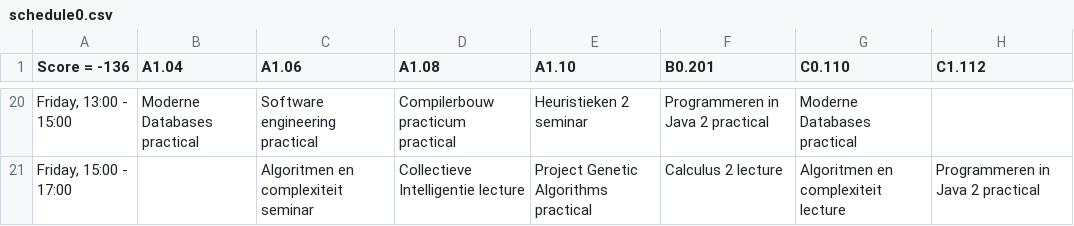
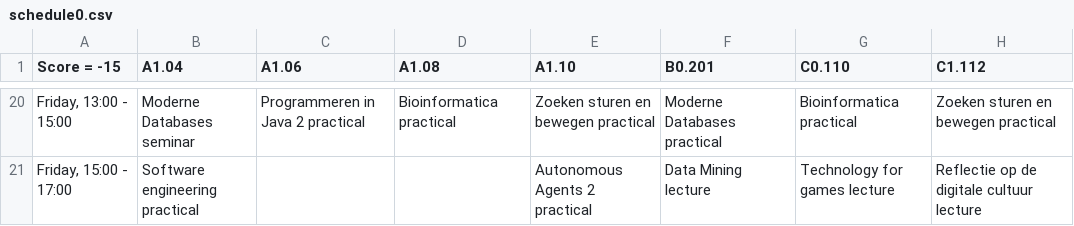
Before and after one commit to noamrubin22/theRoasters, a CSV file: code/visualisation/schedule0.csv, drawn as a sheet; only a part is shown, gaps mark what is left out; the diff covers the shown part only.

```diff
--- a/code/visualisation/schedule0.csv
+++ b/code/visualisation/schedule0.csv
@@ -1 +1 @@
-Score = -136,A1.04,A1.06,A1.08,A1.10,B0.201,C0.110,C1.112
+Score = -15,A1.04,A1.06,A1.08,A1.10,B0.201,C0.110,C1.112
@@ -20,2 +20,2 @@ Score = -136,A1.04,A1.06,A1.08,A1.10,B0.201,C0.110,C1.112
-"Friday, 13:00 - 15:00",Moderne Databases practical,Software engineering practical,Compilerbouw practicum practical,Heuristieken 2 seminar,Programmeren in Java 2 practical,Moderne Databases practical,
-"Friday, 15:00 - 17:00",,Algoritmen en complexiteit seminar,Collectieve Intelligentie lecture,Project Genetic Algorithms practical,Calculus 2 lecture,Algoritmen en complexiteit lecture,Programmeren in Java 2 practical
+"Friday, 13:00 - 15:00",Moderne Databases seminar,Programmeren in Java 2 practical,Bioinformatica practical,Zoeken sturen en bewegen practical,Moderne Databases practical,Bioinformatica practical,Zoeken sturen en bewegen practical
+"Friday, 15:00 - 17:00",Software engineering practical,,,Autonomous Agents 2 practical,Data Mining lecture,Technology for games lecture,Reflectie op de digitale cultuur lecture
```
Also changed, not shown: 119 edited cells elsewhere in this file, 4 other files.
